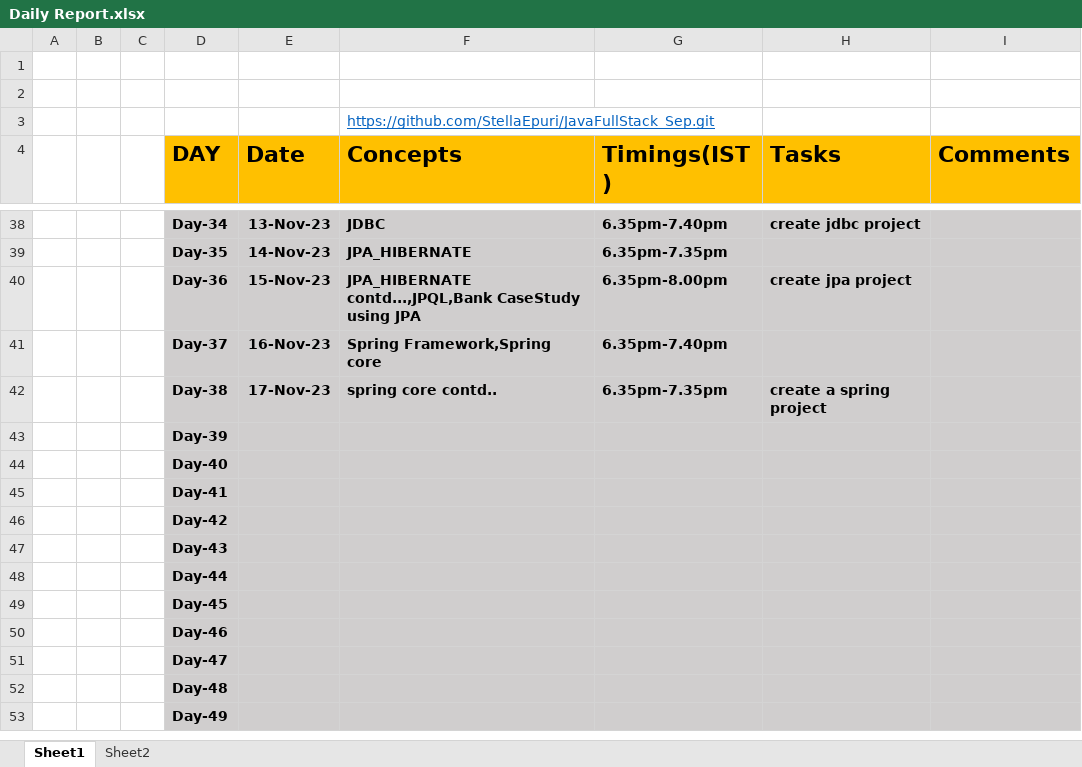
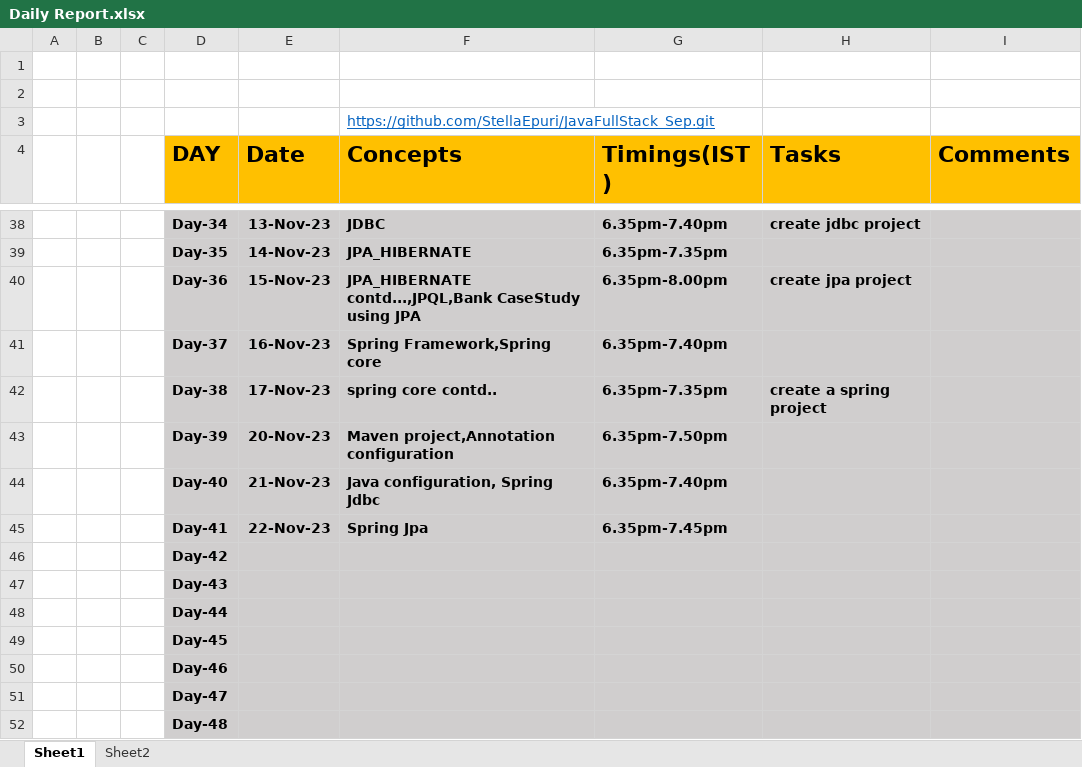
Before and after one commit to StellaEpuri/JavaFullStack_Sep, an Excel workbook: Daily Report.xlsx, sheet Sheet1, drawn as a sheet; only a part is shown, gaps mark what is left out; the shorter side is filled out with more unchanged rows; values as stored, in another font and other column widths than the file's, no borders; removed rows and columns are numbered as before the commit, all else as after; the diff names each change by its address in the sheet, - before the commit and + after, or states it on an @@ line.

```diff
--- a/Daily Report.xlsx (sheet Sheet1)
+++ b/Daily Report.xlsx (sheet Sheet1)
-row 43:  |  |  | Day-39
-row 44:  |  |  | Day-40
-row 45:  |  |  | Day-41
+row 43:  |  |  | Day-39 | 20-Nov-23 | Maven project,Annotation configuration | 6.35pm-7.50pm
+row 44:  |  |  | Day-40 | 21-Nov-23 | Java configuration, Spring Jdbc | 6.35pm-7.40pm
+row 45:  |  |  | Day-41 | 22-Nov-23 | Spring Jpa | 6.35pm-7.45pm
```
Also changed, not shown: 1 other file.
